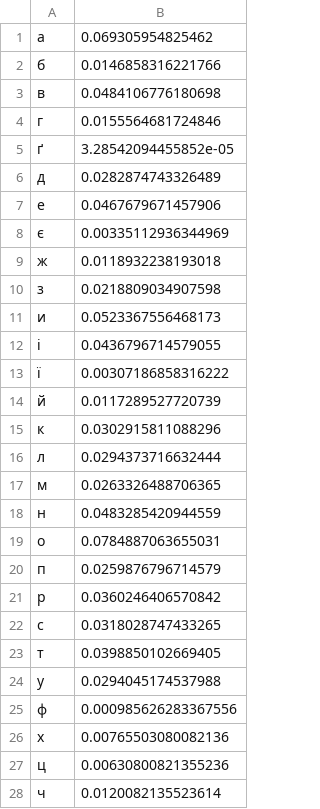
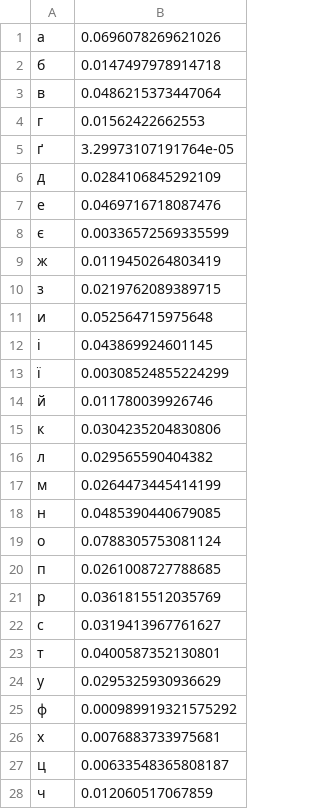
Before and after one commit to bohdan-la/ziks-lab4, a CSV file: results/freq1-po-alpa.csv, drawn as a sheet; only a part is shown; the diff covers the shown part only.

```diff
--- a/results/freq1-po-alpa.csv
+++ b/results/freq1-po-alpa.csv
@@ -1,28 +1,28 @@
-а, 0.069305954825462
-б, 0.0146858316221766
-в, 0.0484106776180698
-г, 0.0155564681724846
-ґ, 3.28542094455852e-05
-д, 0.0282874743326489
-е, 0.0467679671457906
-є, 0.00335112936344969
-ж, 0.0118932238193018
-з, 0.0218809034907598
-и, 0.0523367556468173
-і, 0.0436796714579055
-ї, 0.00307186858316222
-й, 0.0117289527720739
-к, 0.0302915811088296
-л, 0.0294373716632444
-м, 0.0263326488706365
-н, 0.0483285420944559
-о, 0.0784887063655031
-п, 0.0259876796714579
-р, 0.0360246406570842
-с, 0.0318028747433265
-т, 0.0398850102669405
-у, 0.0294045174537988
-ф, 0.000985626283367556
-х, 0.00765503080082136
-ц, 0.00630800821355236
-ч, 0.0120082135523614
+а, 0.0696078269621026
+б, 0.0147497978914718
+в, 0.0486215373447064
+г, 0.01562422662553
+ґ, 3.29973107191764e-05
+д, 0.0284106845292109
+е, 0.0469716718087476
+є, 0.00336572569335599
+ж, 0.0119450264803419
+з, 0.0219762089389715
+и, 0.052564715975648
+і, 0.043869924601145
+ї, 0.00308524855224299
+й, 0.011780039926746
+к, 0.0304235204830806
+л, 0.029565590404382
+м, 0.0264473445414199
+н, 0.0485390440679085
+о, 0.0788305753081124
+п, 0.0261008727788685
+р, 0.0361815512035769
+с, 0.0319413967761627
+т, 0.0400587352130801
+у, 0.0295325930936629
+ф, 0.000989919321575292
+х, 0.0076883733975681
+ц, 0.00633548365808187
+ч, 0.012060517067859
```
Also changed, not shown: 5 edited cells elsewhere in this file, results/freq1-franko-alpha.csv, results/freq1-franko-decrease.csv, 12 other files.
